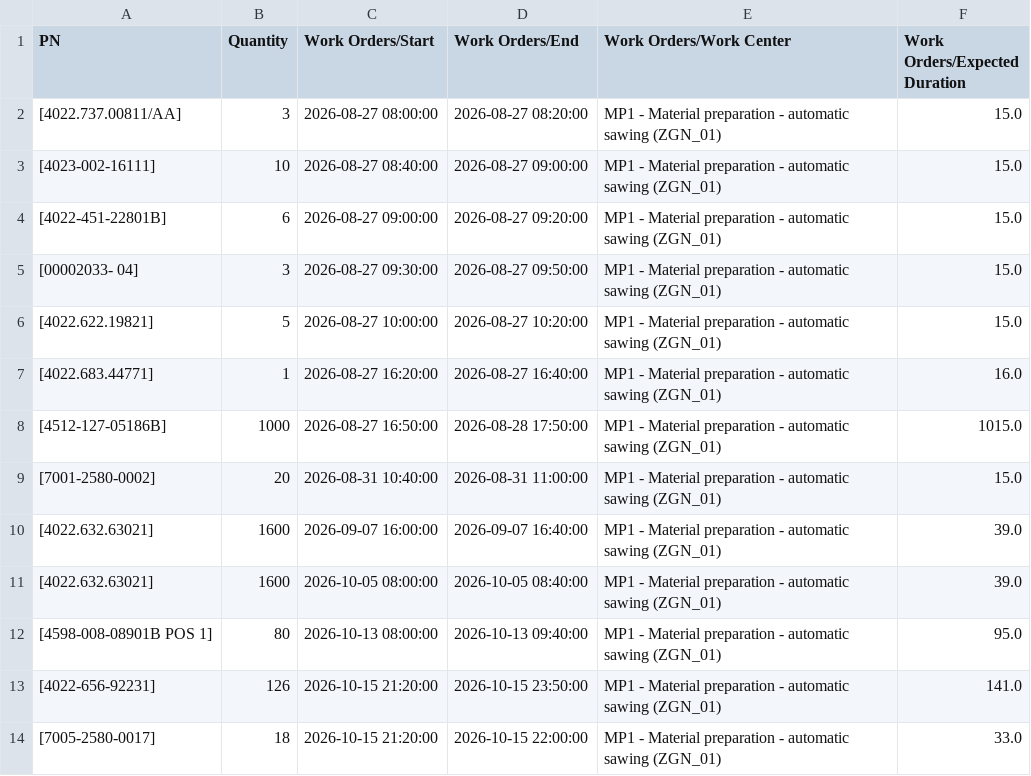
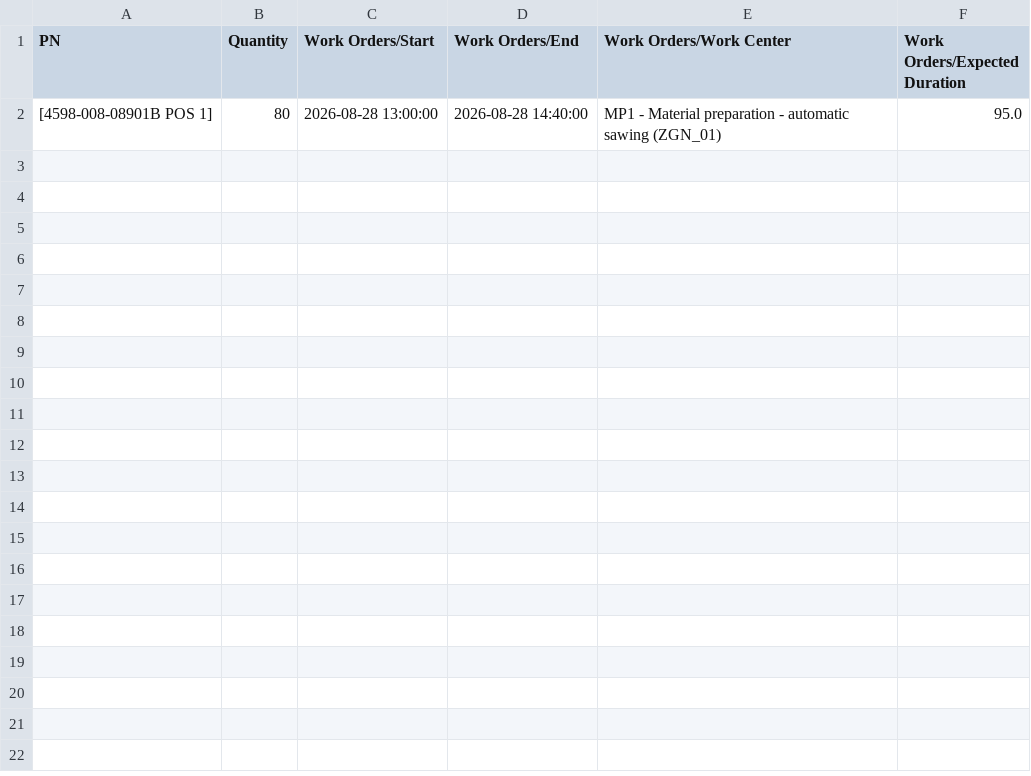
Before and after one commit to muratfirat78/ProductionPlanning, a CSV file: MP1 - Material preparation - automatic sawing (ZGN_01)_Schedule_2026-08-19.csv, drawn as a sheet.

```diff
--- a/MP1 - Material preparation - automatic sawing (ZGN_01)_Schedule_2026-08-19.csv
+++ b/MP1 - Material preparation - automatic sawing (ZGN_01)_Schedule_2026-08-19.csv
@@ -1,14 +1,2 @@
 PN,Quantity,Work Orders/Start,Work Orders/End,Work Orders/Work Center,Work Orders/Expected Duration
-[4022.737.00811/AA],3,2026-08-27 08:00:00,2026-08-27 08:20:00,MP1 - Material preparation - automatic sawing (ZGN_01),15.0
-[4023-002-16111],10,2026-08-27 08:40:00,2026-08-27 09:00:00,MP1 - Material preparation - automatic sawing (ZGN_01),15.0
-[4022-451-22801B],6,2026-08-27 09:00:00,2026-08-27 09:20:00,MP1 - Material preparation - automatic sawing (ZGN_01),15.0
-[00002033- 04],3,2026-08-27 09:30:00,2026-08-27 09:50:00,MP1 - Material preparation - automatic sawing (ZGN_01),15.0
-[4022.622.19821],5,2026-08-27 10:00:00,2026-08-27 10:20:00,MP1 - Material preparation - automatic sawing (ZGN_01),15.0
-[4022.683.44771],1,2026-08-27 16:20:00,2026-08-27 16:40:00,MP1 - Material preparation - automatic sawing (ZGN_01),16.0
-[4512-127-05186B],1000,2026-08-27 16:50:00,2026-08-28 17:50:00,MP1 - Material preparation - automatic sawing (ZGN_01),1015.0
-[7001-2580-0002],20,2026-08-31 10:40:00,2026-08-31 11:00:00,MP1 - Material preparation - automatic sawing (ZGN_01),15.0
-[4022.632.63021],1600,2026-09-07 16:00:00,2026-09-07 16:40:00,MP1 - Material preparation - automatic sawing (ZGN_01),39.0
-[4022.632.63021],1600,2026-10-05 08:00:00,2026-10-05 08:40:00,MP1 - Material preparation - automatic sawing (ZGN_01),39.0
-[4598-008-08901B POS 1],80,2026-10-13 08:00:00,2026-10-13 09:40:00,MP1 - Material preparation - automatic sawing (ZGN_01),95.0
-[4022-656-92231],126,2026-10-15 21:20:00,2026-10-15 23:50:00,MP1 - Material preparation - automatic sawing (ZGN_01),141.0
-[7005-2580-0017],18,2026-10-15 21:20:00,2026-10-15 22:00:00,MP1 - Material preparation - automatic sawing (ZGN_01),33.0
+[4598-008-08901B POS 1],80,2026-08-28 13:00:00,2026-08-28 14:40:00,MP1 - Material preparation - automatic sawing (ZGN_01),95.0
```
Also changed, not shown: BW_(BKW_01)_Schedule_2026-08-19.csv, PACK_(VERP_P)_Schedule_2026-08-19.csv, 11 other files.
